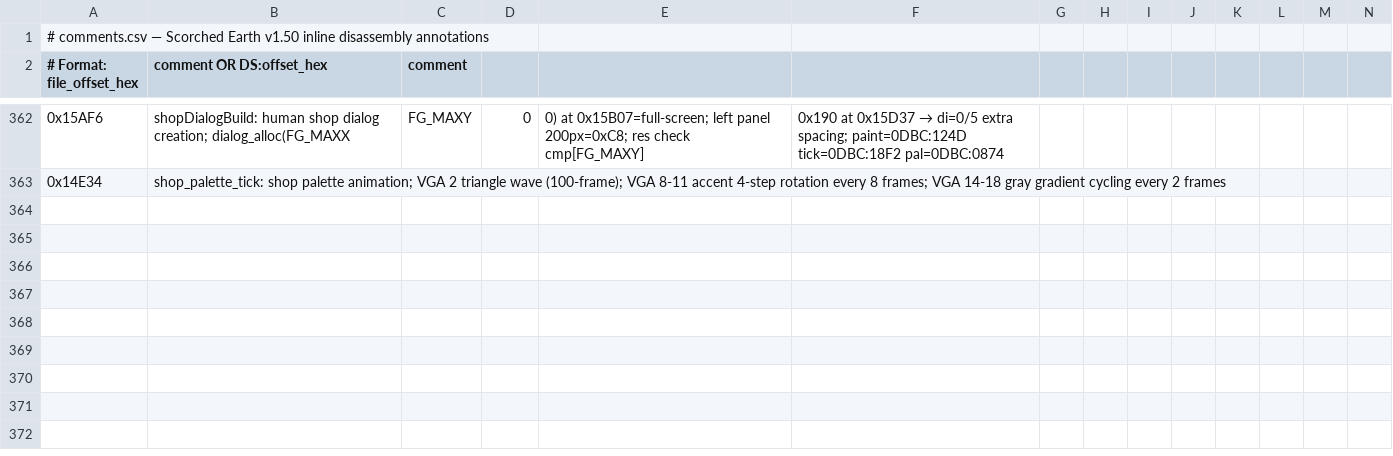
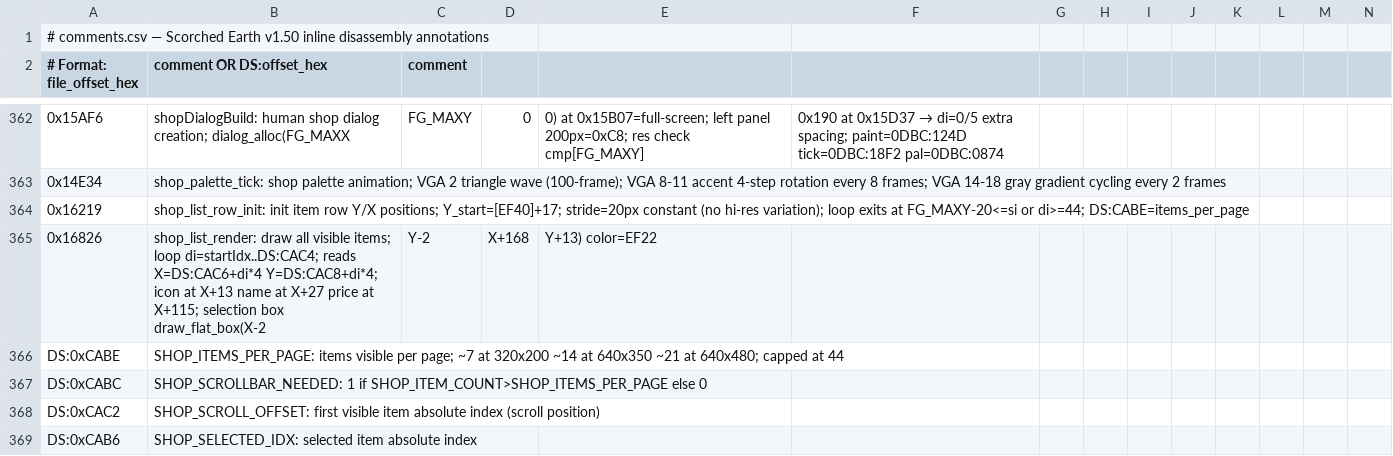
Before and after one commit to vgrichina/scorched-earth, a CSV file: disasm/comments.csv, drawn as a sheet; only a part is shown, gaps mark what is left out; the diff names each change by its address in the sheet, - before the commit and + after, or states it on an @@ line.

Commit message:
RE loop session 3: Audit shop item list rendering: Verify row height (getRowH: 13 lo-res / 18 hi-res at screenH>=400), items per page formula (panelH / rowH capped at 15), selection highlight color (EF22 = player base color from paint callback 0x1580D). Update HUD_MENU_COMPARISON.md section. **DONE (session 123)**. Row position init at 0x16219: stride=**20px constant** (no hi-res variation); Y_start=[EF40]+17, X=[EF42]+9; loop exits at FG_MAXY-20<=si, capped at 44. Items_per_page=floor((FG_MAXY-EF40-37)/20): ≈7 at 320×200, ≈14 at 640×350, ≈21 at 640×480. Selection highlight: draw_flat_box(X-2,Y-2,X+168,Y+13)=170×15px using color DS:EF22 (hud_text_color, player highlight). Icon at X+13, name text at X+27, price at X+115. DS vars: CAC0=item count, CABE=items/page, CAC2=scroll offset, CAC4=last visible idx, CAB6=selected idx. Web port discrepancy: getRowH(13/18) vs EXE constant 20; items_per_page cap 15 vs EXE cap 44. Selection color EF22 confirmed. HUD_MENU_COMPARISON.md section 56 added.

```diff
--- a/disasm/comments.csv
+++ b/disasm/comments.csv
+row 364: 0x16219 | shop_list_row_init: init item row Y/X positions; Y_start=[EF40]+17; stride=20px constant (no hi-res variation); loop exits at FG_MAXY-20<=si or di>=44; DS:CABE=items_per_page
+row 365: 0x16826 | shop_list_render: draw all visible items; loop di=startIdx..DS:CAC4; reads X=DS:CAC6+di*4 Y=DS:CAC8+di*4; icon at X+13 name at X+27 price at X+115; selection box draw_flat_box(X-2 | Y-2 | X+168 | Y+13) color=EF22
+row 366: DS:0xCABE | SHOP_ITEMS_PER_PAGE: items visible per page; ~7 at 320x200 ~14 at 640x350 ~21 at 640x480; capped at 44
+row 367: DS:0xCABC | SHOP_SCROLLBAR_NEEDED: 1 if SHOP_ITEM_COUNT>SHOP_ITEMS_PER_PAGE else 0
+row 368: DS:0xCAC2 | SHOP_SCROLL_OFFSET: first visible item absolute index (scroll position)
+row 369: DS:0xCAB6 | SHOP_SELECTED_IDX: selected item absolute index
```
Also changed, not shown: disasm/labels.csv, 1 other file.
